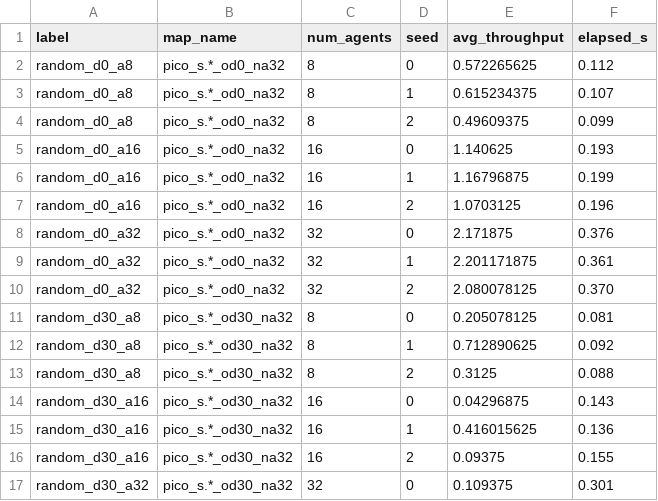
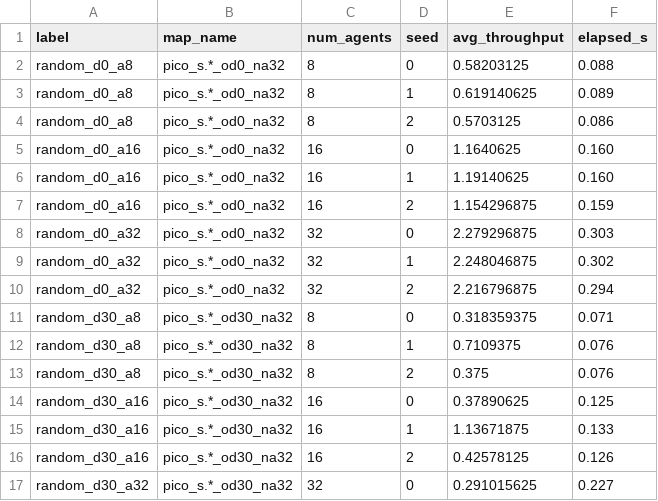
Before and after one commit to Asos75/MultiAgent, a CSV file: code/local_leaders_cpp/results/benchmark_results.csv, drawn as a sheet; only a part is shown; the diff covers the shown part only.

```diff
--- a/code/local_leaders_cpp/results/benchmark_results.csv
+++ b/code/local_leaders_cpp/results/benchmark_results.csv
@@ -1,17 +1,17 @@
 label,map_name,num_agents,seed,avg_throughput,elapsed_s
-random_d0_a8,pico_s.*_od0_na32,8,0,0.572265625,0.112
-random_d0_a8,pico_s.*_od0_na32,8,1,0.615234375,0.107
-random_d0_a8,pico_s.*_od0_na32,8,2,0.49609375,0.099
-random_d0_a16,pico_s.*_od0_na32,16,0,1.140625,0.193
-random_d0_a16,pico_s.*_od0_na32,16,1,1.16796875,0.199
-random_d0_a16,pico_s.*_od0_na32,16,2,1.0703125,0.196
-random_d0_a32,pico_s.*_od0_na32,32,0,2.171875,0.376
-random_d0_a32,pico_s.*_od0_na32,32,1,2.201171875,0.361
-random_d0_a32,pico_s.*_od0_na32,32,2,2.080078125,0.370
-random_d30_a8,pico_s.*_od30_na32,8,0,0.205078125,0.081
-random_d30_a8,pico_s.*_od30_na32,8,1,0.712890625,0.092
-random_d30_a8,pico_s.*_od30_na32,8,2,0.3125,0.088
-random_d30_a16,pico_s.*_od30_na32,16,0,0.04296875,0.143
-random_d30_a16,pico_s.*_od30_na32,16,1,0.416015625,0.136
-random_d30_a16,pico_s.*_od30_na32,16,2,0.09375,0.155
-random_d30_a32,pico_s.*_od30_na32,32,0,0.109375,0.301
+random_d0_a8,pico_s.*_od0_na32,8,0,0.58203125,0.088
+random_d0_a8,pico_s.*_od0_na32,8,1,0.619140625,0.089
+random_d0_a8,pico_s.*_od0_na32,8,2,0.5703125,0.086
+random_d0_a16,pico_s.*_od0_na32,16,0,1.1640625,0.160
+random_d0_a16,pico_s.*_od0_na32,16,1,1.19140625,0.160
+random_d0_a16,pico_s.*_od0_na32,16,2,1.154296875,0.159
+random_d0_a32,pico_s.*_od0_na32,32,0,2.279296875,0.303
+random_d0_a32,pico_s.*_od0_na32,32,1,2.248046875,0.302
+random_d0_a32,pico_s.*_od0_na32,32,2,2.216796875,0.294
+random_d30_a8,pico_s.*_od30_na32,8,0,0.318359375,0.071
+random_d30_a8,pico_s.*_od30_na32,8,1,0.7109375,0.076
+random_d30_a8,pico_s.*_od30_na32,8,2,0.375,0.076
+random_d30_a16,pico_s.*_od30_na32,16,0,0.37890625,0.125
+random_d30_a16,pico_s.*_od30_na32,16,1,1.13671875,0.133
+random_d30_a16,pico_s.*_od30_na32,16,2,0.42578125,0.126
+random_d30_a32,pico_s.*_od30_na32,32,0,0.291015625,0.227
```
Also changed, not shown: 38 edited cells elsewhere in this file, 15 other files.
